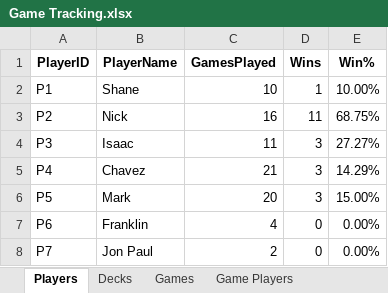
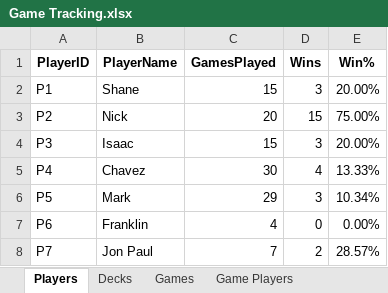
Before and after one commit to frankgomezdev/edh-dashboard, an Excel workbook: public/Game Tracking.xlsx, sheet Players, drawn as a sheet; values as stored, in another font and other column widths than the file's, no borders; table styles not drawn; the diff names each change by its address in the sheet, - before the commit and + after, or states it on an @@ line.

Commit message:
chore: updating game tracker as of 04/27/2026

```diff
--- a/public/Game Tracking.xlsx (sheet Players)
+++ b/public/Game Tracking.xlsx (sheet Players)
-C2 (GamesPlayed): 10
+C2 (GamesPlayed): 15
-D2 (Wins): 1
+D2 (Wins): 3
-E2 (Win%): 10.00%
+E2 (Win%): 20.00%
-C3 (GamesPlayed): 16
+C3 (GamesPlayed): 20
-D3 (Wins): 11
+D3 (Wins): 15
-E3 (Win%): 68.75%
+E3 (Win%): 75.00%
-C4 (GamesPlayed): 11
+C4 (GamesPlayed): 15
-E4 (Win%): 27.27%
+E4 (Win%): 20.00%
-C5 (GamesPlayed): 21
+C5 (GamesPlayed): 30
-D5 (Wins): 3
+D5 (Wins): 4
-E5 (Win%): 14.29%
+E5 (Win%): 13.33%
-C6 (GamesPlayed): 20
+C6 (GamesPlayed): 29
-E6 (Win%): 15.00%
+E6 (Win%): 10.34%
-C8 (GamesPlayed): 2
+C8 (GamesPlayed): 7
-D8 (Wins): 0
+D8 (Wins): 2
-E8 (Win%): 0.00%
+E8 (Win%): 28.57%
```
Also changed, not shown: sheet Game Players, sheet Deck Dashboard, sheet Games, sheet Decks.
